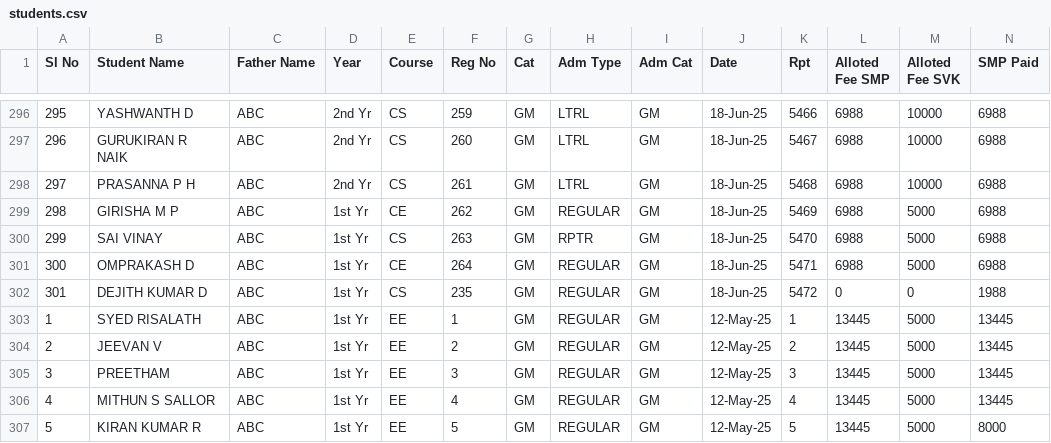
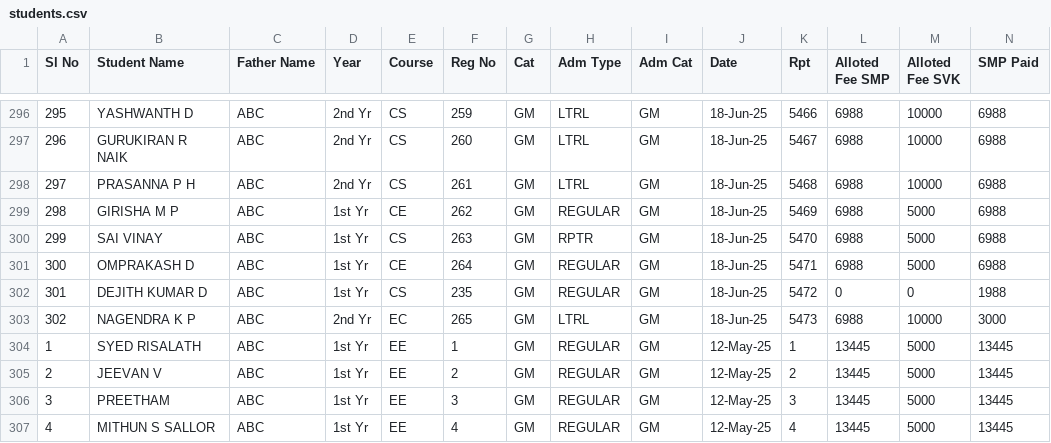
Before and after one commit to tejukargal/SMP-Admn-Stats_1-2025-26, a CSV file: students.csv, drawn as a sheet; only a part is shown, gaps mark what is left out; the shorter side is filled out with more unchanged rows; rows hold the shown columns only; the diff names each change by its address in the sheet, - before the commit and + after, or states it on an @@ line.

Commit message:
Add files via upload

```diff
--- a/students.csv
+++ b/students.csv
+row 303: 302 | NAGENDRA K P | ABC | 2nd Yr | EC | 265 | GM | LTRL | GM | 18-Jun-25 | 5473 | 6988 | 10000 | 3000
```
